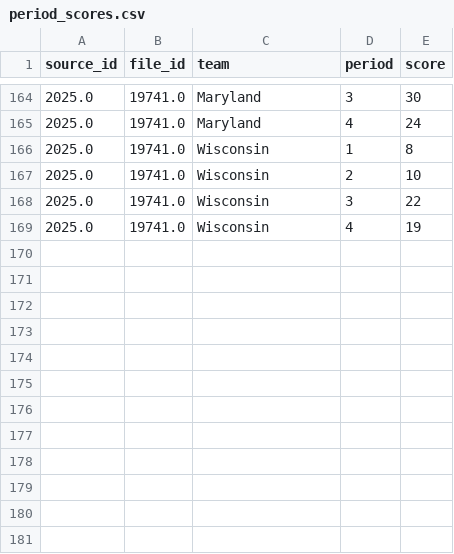
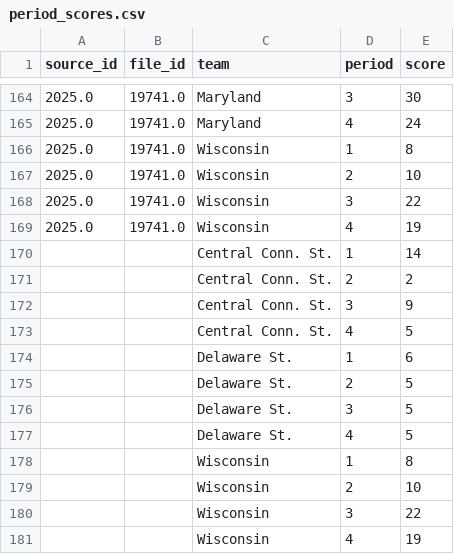
Before and after one commit to dwillis/umdwbb-data, a CSV file: 2025-26/period_scores.csv, drawn as a sheet; only a part is shown, gaps mark what is left out.

```diff
--- a/2025-26/period_scores.csv
+++ b/2025-26/period_scores.csv
@@ -169 +169,13 @@
 2025.0,19741.0,"Wisconsin",4,19
+"","","Central Conn. St.",1,14
+"","","Central Conn. St.",2,2
+"","","Central Conn. St.",3,9
+"","","Central Conn. St.",4,5
+"","","Delaware St.",1,6
+"","","Delaware St.",2,5
+"","","Delaware St.",3,5
+"","","Delaware St.",4,5
+"","","Wisconsin",1,8
+"","","Wisconsin",2,10
+"","","Wisconsin",3,22
+"","","Wisconsin",4,19
```
Also changed, not shown: 2025-26/game_info.csv, 2025-26/player_stats.csv, 17 other files.
